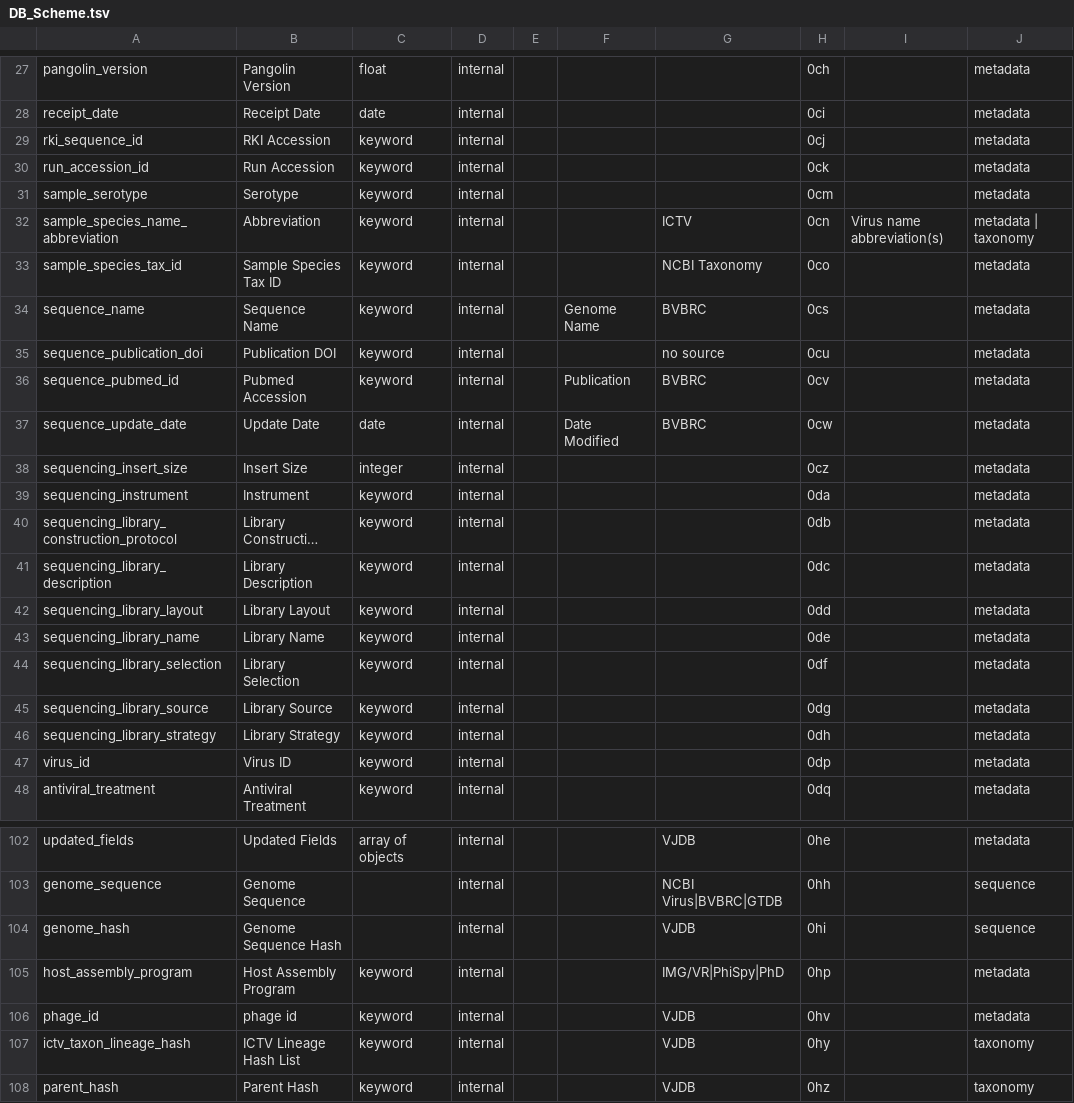
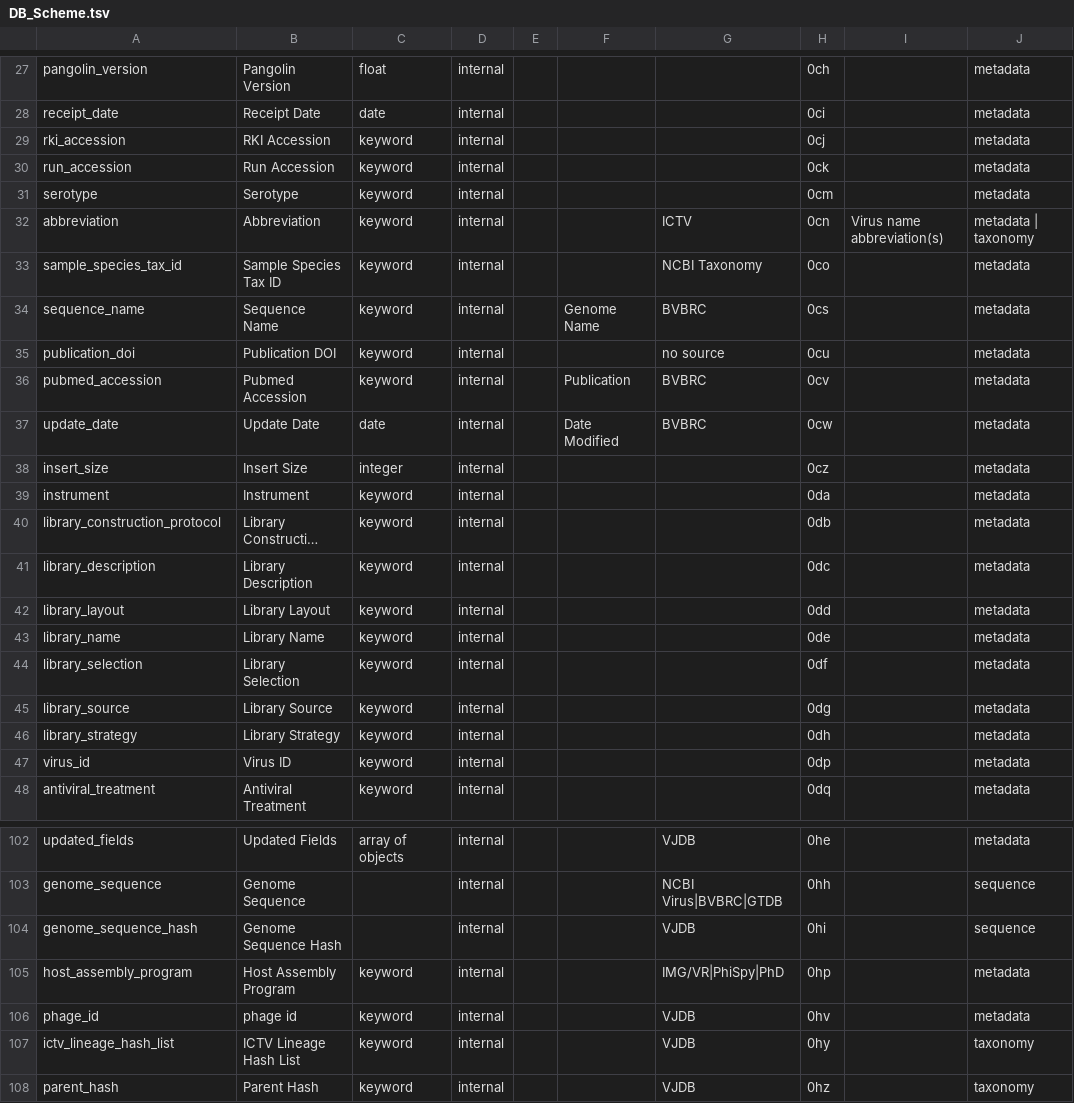
Before and after one commit to VirJenDB/virjendb_metadata, a TSV file: raw_files/DB_Scheme.tsv, drawn as a sheet; only a part is shown, gaps mark what is left out; long unchanged cells end in …; the diff covers the shown part only; the diff names each change by its address in the sheet, - before the commit and + after, or states it on an @@ line.

```diff
--- a/raw_files/DB_Scheme.tsv
+++ b/raw_files/DB_Scheme.tsv
-A29: rki_sequence_id
+A29: rki_accession
-A30: run_accession_id
+A30: run_accession
-A31: sample_serotype
+A31: serotype
-A32: sample_species_name_abbreviation
+A32: abbreviation
-A35: sequence_publication_doi
+A35: publication_doi
-A36: sequence_pubmed_id
+A36: pubmed_accession
-A37: sequence_update_date
+A37: update_date
-A38: sequencing_insert_size
+A38: insert_size
-A39: sequencing_instrument
+A39: instrument
-A40: sequencing_library_construction_protocol
+A40: library_construction_protocol
-A41: sequencing_library_description
+A41: library_description
-A42: sequencing_library_layout
+A42: library_layout
-A43: sequencing_library_name
+A43: library_name
-A44: sequencing_library_selection
+A44: library_selection
-A45: sequencing_library_source
+A45: library_source
-A46: sequencing_library_strategy
+A46: library_strategy
-A104: genome_hash
+A104: genome_sequence_hash
-A107: ictv_taxon_lineage_hash
+A107: ictv_lineage_hash_list
```
Also changed, not shown: 68 edited cells elsewhere in this file, raw_files/Frontend.tsv, raw_files/vjdbv1.0_metadata_schema_all.tsv, 2 other files.
